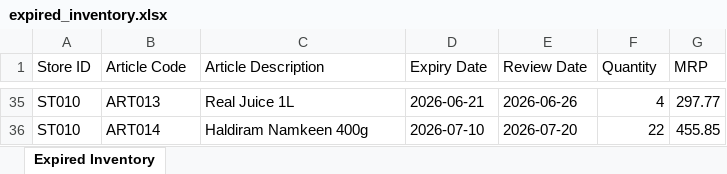
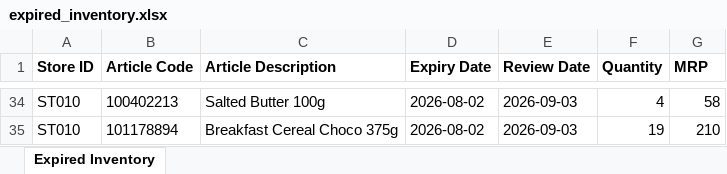
Before and after one commit to didardeep/retail_sync, an Excel workbook: backend/uploads/expired_inventory.xlsx, sheet Expired Inventory, drawn as a sheet; only a part is shown, gaps mark what is left out; values as stored, in another font and other column widths than the file's, no borders; addresses are those after the commit; the diff covers the shown part only; the diff names each change by its address in the sheet, - before the commit and + after, or states it on an @@ line.

```diff
--- a/backend/uploads/expired_inventory.xlsx (sheet Expired Inventory)
+++ b/backend/uploads/expired_inventory.xlsx (sheet Expired Inventory)
-A1:G1 bold: off
+A1:G1 bold: on
-B34 (Article Code): ART013
+B34 (Article Code): 100402213
-C34 (Article Description): Real Juice 1L
+C34 (Article Description): Salted Butter 100g
-D34 (Expiry Date): 2026-06-21
+D34 (Expiry Date): 2026-08-02
-E34 (Review Date): 2026-06-26
+E34 (Review Date): 2026-09-03
-G34 (MRP): 297.77
+G34 (MRP): 58
-B35 (Article Code): ART014
+B35 (Article Code): 101178894
-C35 (Article Description): Haldiram Namkeen 400g
+C35 (Article Description): Breakfast Cereal Choco 375g
-D35 (Expiry Date): 2026-07-10
+D35 (Expiry Date): 2026-08-02
-E35 (Review Date): 2026-07-20
+E35 (Review Date): 2026-09-03
-F35 (Quantity): 22
+F35 (Quantity): 19
-G35 (MRP): 455.85
+G35 (MRP): 210
```
Also changed, not shown: 16 added rows, 17 removed rows and 93 edited cells elsewhere in this sheet, backend/uploads/cash_deposit_pickups.xlsx, backend/uploads/cash_reconciliation.xlsx, 16 other files.
